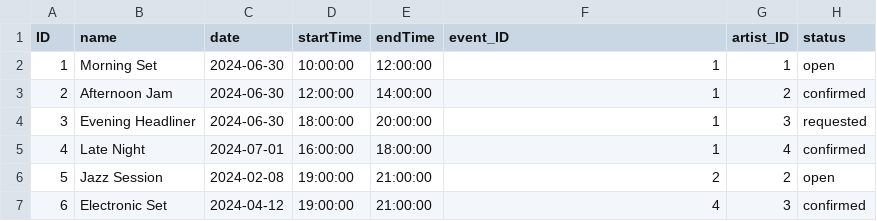
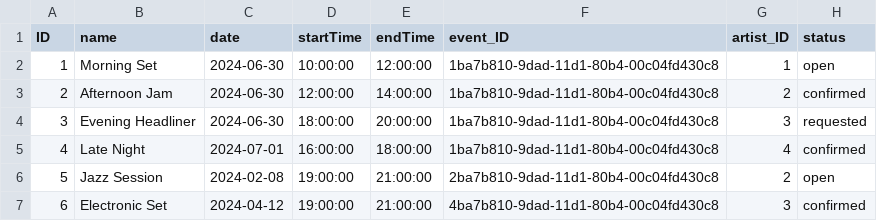
Before and after one commit to carlfremault/flexso-festival, a CSV file: db/data/festival-Timeslots.csv, drawn as a sheet.

```diff
--- a/db/data/festival-Timeslots.csv
+++ b/db/data/festival-Timeslots.csv
@@ -1,7 +1,7 @@
 ID,name,date,startTime,endTime,event_ID,artist_ID,status
-1,Morning Set,2024-06-30,10:00:00,12:00:00,1,1,open
-2,Afternoon Jam,2024-06-30,12:00:00,14:00:00,1,2,confirmed
-3,Evening Headliner,2024-06-30,18:00:00,20:00:00,1,3,requested
-4,Late Night,2024-07-01,16:00:00,18:00:00,1,4,confirmed
-5,Jazz Session,2024-02-08,19:00:00,21:00:00,2,2,open
-6,Electronic Set,2024-04-12,19:00:00,21:00:00,4,3,confirmed
+1,Morning Set,2024-06-30,10:00:00,12:00:00,1ba7b810-9dad-11d1-80b4-00c04fd430c8,1,open
+2,Afternoon Jam,2024-06-30,12:00:00,14:00:00,1ba7b810-9dad-11d1-80b4-00c04fd430c8,2,confirmed
+3,Evening Headliner,2024-06-30,18:00:00,20:00:00,1ba7b810-9dad-11d1-80b4-00c04fd430c8,3,requested
+4,Late Night,2024-07-01,16:00:00,18:00:00,1ba7b810-9dad-11d1-80b4-00c04fd430c8,4,confirmed
+5,Jazz Session,2024-02-08,19:00:00,21:00:00,2ba7b810-9dad-11d1-80b4-00c04fd430c8,2,open
+6,Electronic Set,2024-04-12,19:00:00,21:00:00,4ba7b810-9dad-11d1-80b4-00c04fd430c8,3,confirmed
```
Also changed, not shown: db/data/festival-Events.csv, 12 other files.
